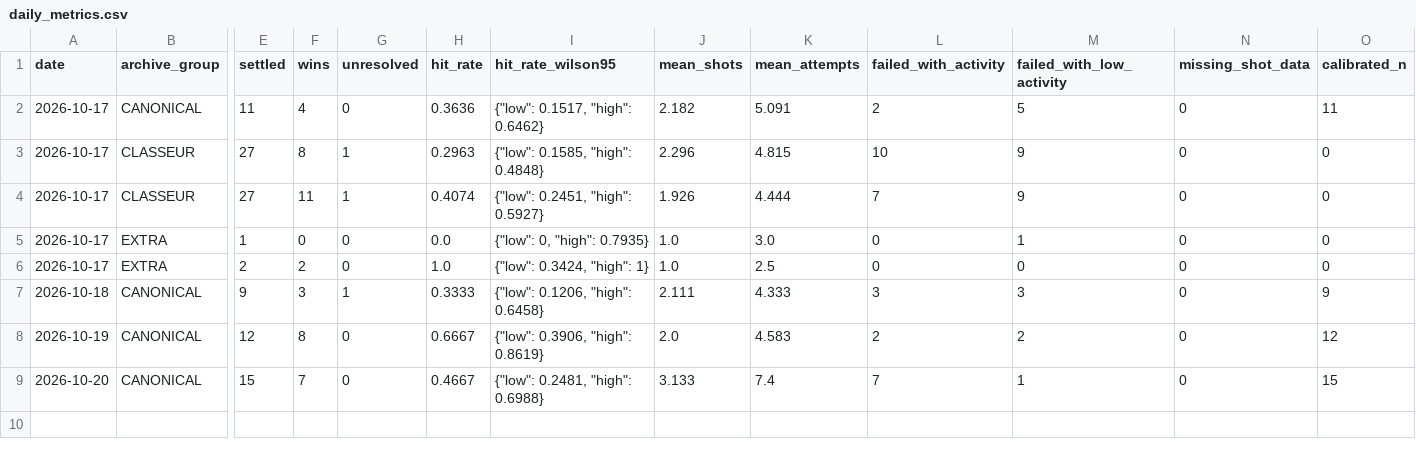
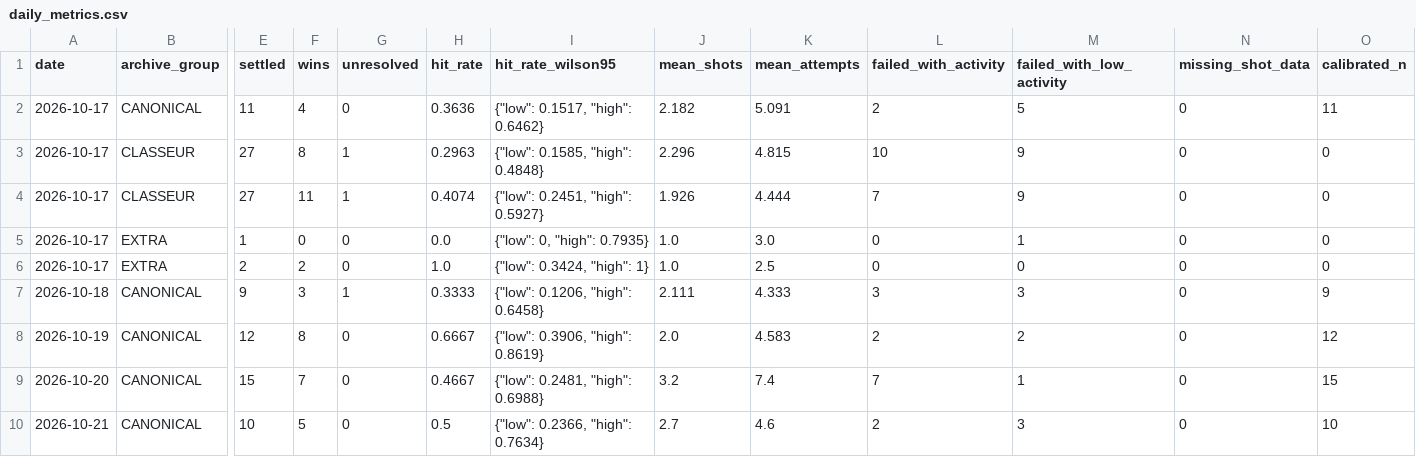
Before and after one commit to mazalazop/nhl-value-betting-model, a CSV file: docs/postgame/longitudinal/daily_metrics.csv, drawn as a sheet; only a part is shown, gaps mark what is left out; rows hold the shown columns only; the diff names each change by its address in the sheet, - before the commit and + after, or states it on an @@ line.

```diff
--- a/docs/postgame/longitudinal/daily_metrics.csv
+++ b/docs/postgame/longitudinal/daily_metrics.csv
-J9 (mean_shots): 3.133
+J9 (mean_shots): 3.2
+row 10: 2026-10-21 | CANONICAL | 10 | 5 | 0 | 0.5 | {"low": 0.2366, "high": 0.7634} | 2.7 | 4.6 | 2 | 3 | 0 | 10
```
Also changed, not shown: docs/postgame/longitudinal/signal_metrics.csv, 5 other files.
